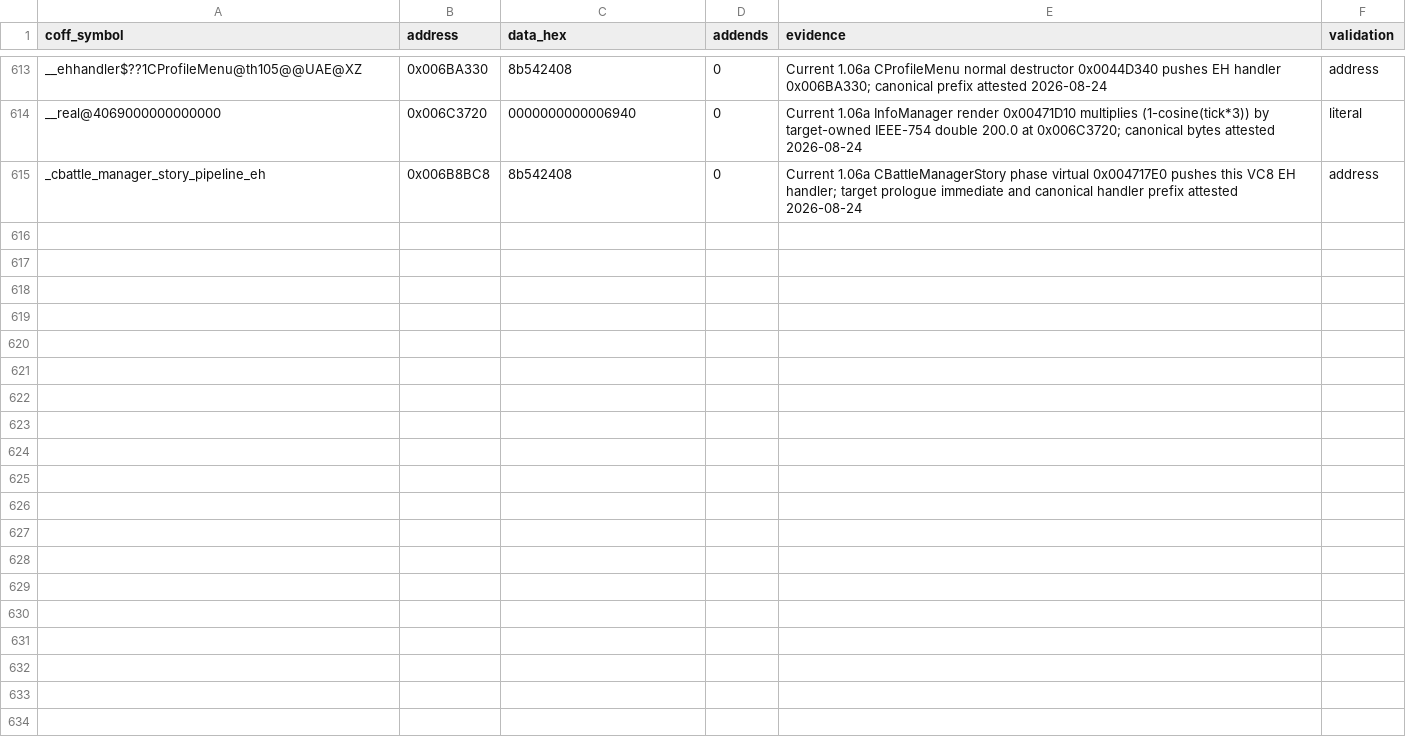
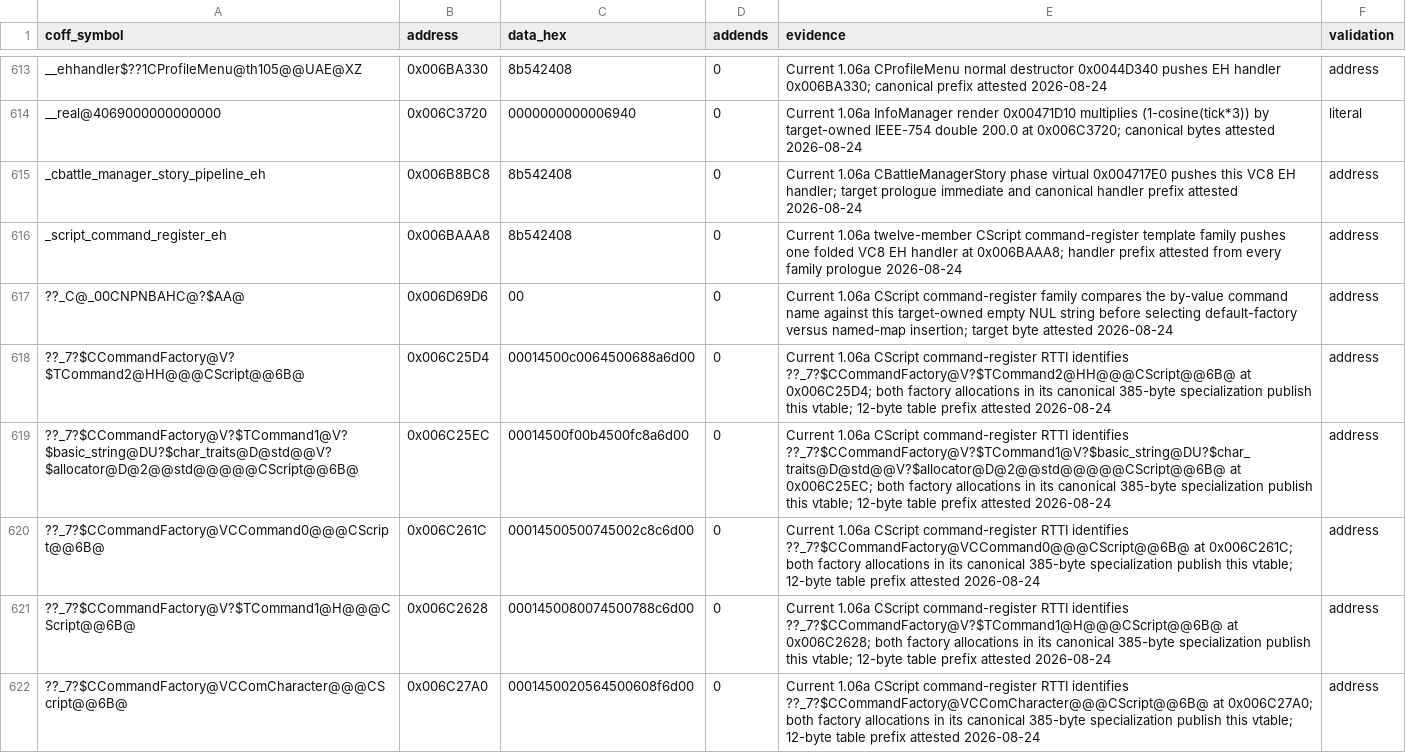
Before and after one commit to N0zoM1z0/th105, a CSV file: config/reccmp-relocations.csv, drawn as a sheet; only a part is shown, gaps mark what is left out; the diff covers the shown part only; the diff names each change by its address in the sheet, - before the commit and + after, or states it on an @@ line.

Commit message:
gpt-web: recover script command registry core

```diff
--- a/config/reccmp-relocations.csv
+++ b/config/reccmp-relocations.csv
+row 616: _script_command_register_eh | 0x006BAAA8 | 8b542408 | 0 | Current 1.06a twelve-member CScript command-register template family pushes one folded VC8 EH handler at 0x006BAAA8; handler prefix attested from every family prologue 2026-08-24 | address
+row 617: ??_C@_00CNPNBAHC@?$AA@ | 0x006D69D6 | 00 | 0 | Current 1.06a CScript command-register family compares the by-value command name against this target-owned empty NUL string before selecting default-factory versus named-map insertion; target byte attested 2026-08-24 | address
+row 618: ??_7?$CCommandFactory@V?$TCommand2@HH@@@CScript@@6B@ | 0x006C25D4 | 00014500c0064500688a6d00 | 0 | Current 1.06a CScript command-register RTTI identifies ??_7?$CCommandFactory@V?$TCommand2@HH@@@CScript@@6B@ at 0x006C25D4; both factory allocations in its canonical 385-byte specialization publish this vtable; 12-byte table prefix attested 2026-08-24 | address
+row 619: ??_7?$CCommandFactory@V?$TCommand1@V?$basic_string@DU?$char_traits@D@std@@V?$allocator@D@2@@std@@@@@CScript@@6B@ | 0x006C25EC | 00014500f00b4500fc8a6d00 | 0 | Current 1.06a CScript command-register RTTI identifies ??_7?$CCommandFactory@V?$TCommand1@V?$basic_string@DU?$char_traits@D@std@@V?$allocator@D@2@@std@@@@@CScript@@6B@ at 0x006C25EC; both factory allocations in its canonical 385-byte specialization publish this vtable; 12-byte table prefix attested 2026-08-24 | address
+row 620: ??_7?$CCommandFactory@VCCommand0@@@CScript@@6B@ | 0x006C261C | 00014500500745002c8c6d00 | 0 | Current 1.06a CScript command-register RTTI identifies ??_7?$CCommandFactory@VCCommand0@@@CScript@@6B@ at 0x006C261C; both factory allocations in its canonical 385-byte specialization publish this vtable; 12-byte table prefix attested 2026-08-24 | address
+row 621: ??_7?$CCommandFactory@V?$TCommand1@H@@@CScript@@6B@ | 0x006C2628 | 0001450080074500788c6d00 | 0 | Current 1.06a CScript command-register RTTI identifies ??_7?$CCommandFactory@V?$TCommand1@H@@@CScript@@6B@ at 0x006C2628; both factory allocations in its canonical 385-byte specialization publish this vtable; 12-byte table prefix attested 2026-08-24 | address
+row 622: ??_7?$CCommandFactory@VCComCharacter@@@CScript@@6B@ | 0x006C27A0 | 0001450020564500608f6d00 | 0 | Current 1.06a CScript command-register RTTI identifies ??_7?$CCommandFactory@VCComCharacter@@@CScript@@6B@ at 0x006C27A0; both factory allocations in its canonical 385-byte specialization publish this vtable; 12-byte table prefix attested 2026-08-24 | address
```
Also changed, not shown: 7 added rows elsewhere in this file, config/function-origins.csv, config/implemented.csv, 11 other files.
